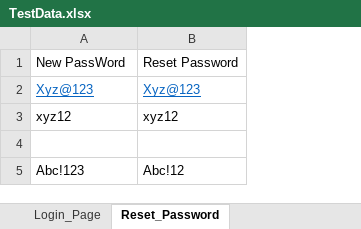
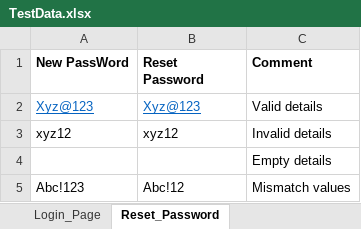
Before and after one commit to dhivyaroopar/LMSAutomation, an Excel workbook: DataSet/TestData.xlsx, sheet Reset_Password, drawn as a sheet; values as stored, in another font and other column widths than the file's, no borders; the diff names each change by its address in the sheet, - before the commit and + after, or states it on an @@ line.

Commit message:
Test Data Comment column updated for login and reset password

```diff
--- a/DataSet/TestData.xlsx (sheet Reset_Password)
+++ b/DataSet/TestData.xlsx (sheet Reset_Password)
+column C (Comment), rows 2-5: Valid details | Invalid details | Empty details | Mismatch values
-A1:B1 bold: off
+A1:B1 bold: on
```
Also changed, not shown: sheet Login_Page.
